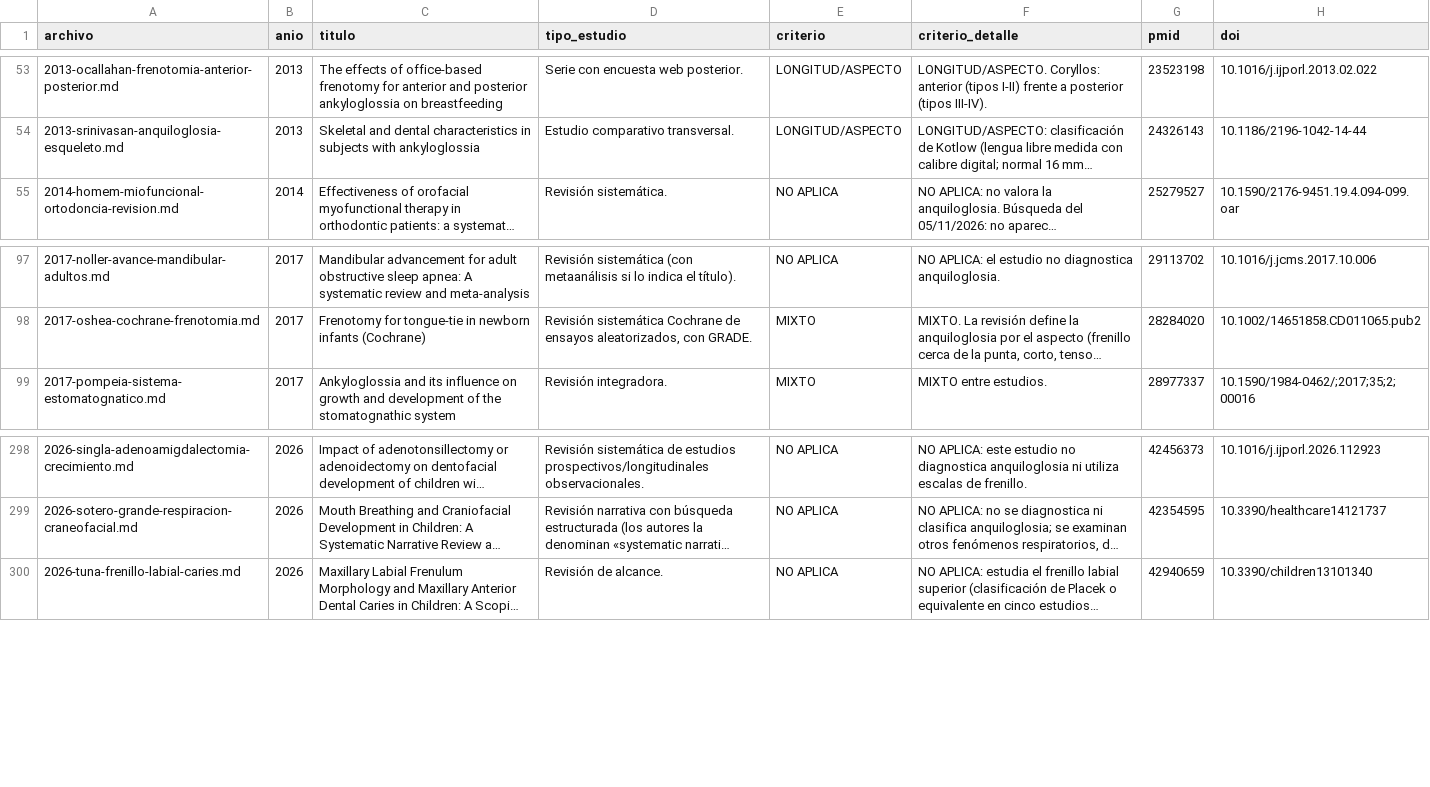
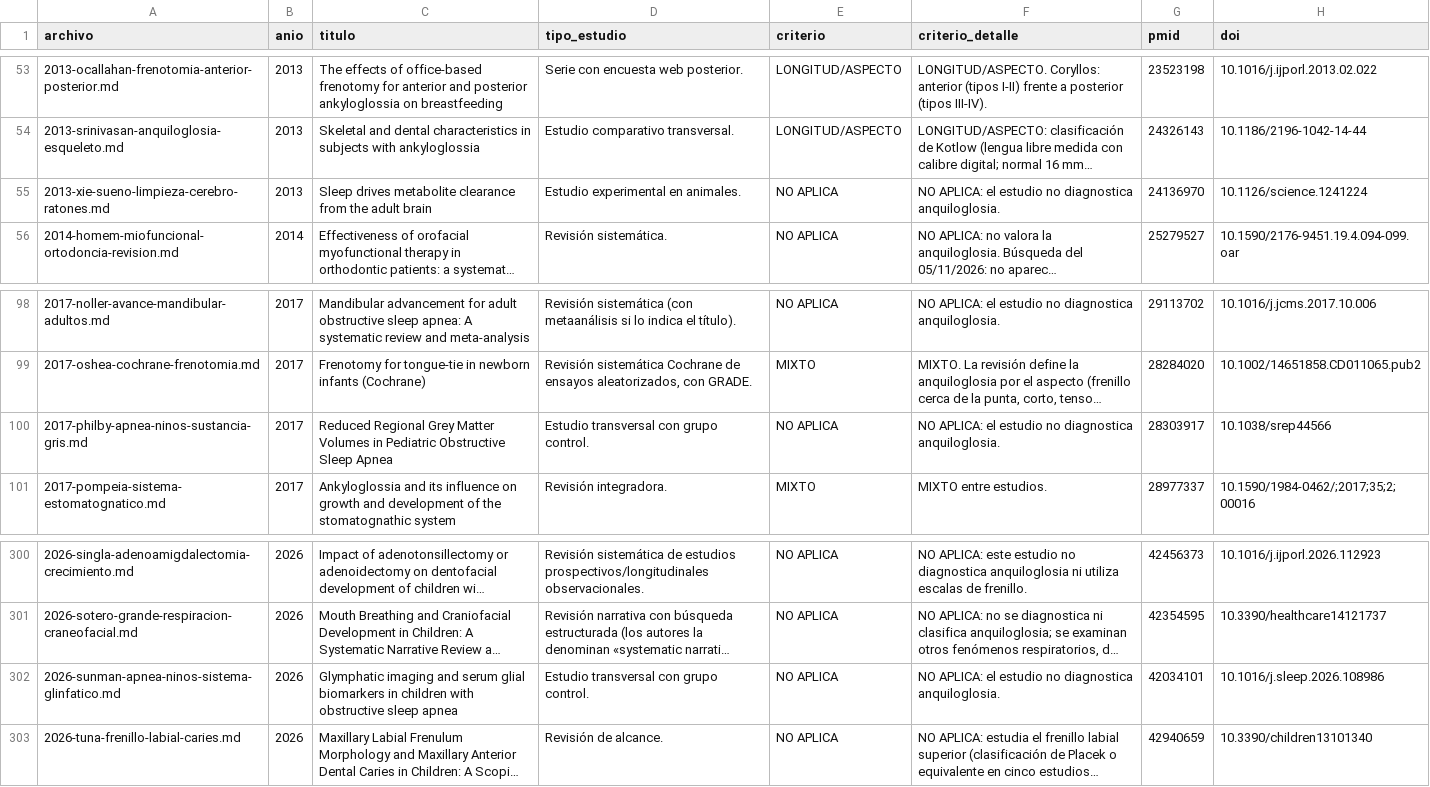
Before and after one commit to mprietob/evidencia-orofacial, a CSV file: fuentes/indice-fichas.csv, drawn as a sheet; only a part is shown, gaps mark what is left out; long unchanged cells end in …; the diff names each change by its address in the sheet, - before the commit and + after, or states it on an @@ line.

```diff
--- a/fuentes/indice-fichas.csv
+++ b/fuentes/indice-fichas.csv
+row 55: 2013-xie-sueno-limpieza-cerebro-ratones.md | 2013 | Sleep drives metabolite clearance from the adult brain | Estudio experimental en animales. | NO APLICA | NO APLICA: el estudio no diagnostica anquiloglosia. | 24136970 | 10.1126/science.1241224
+row 100: 2017-philby-apnea-ninos-sustancia-gris.md | 2017 | Reduced Regional Grey Matter Volumes in Pediatric Obstructive Sleep Apnea | Estudio transversal con grupo control. | NO APLICA | NO APLICA: el estudio no diagnostica anquiloglosia. | 28303917 | 10.1038/srep44566
+row 302: 2026-sunman-apnea-ninos-sistema-glinfatico.md | 2026 | Glymphatic imaging and serum glial biomarkers in children with obstructive sleep apnea | Estudio transversal con grupo control. | NO APLICA | NO APLICA: el estudio no diagnostica anquiloglosia. | 42034101 | 10.1016/j.sleep.2026.108986
```
Also changed, not shown: fuentes/bibliografia.csv, 4 other files.
